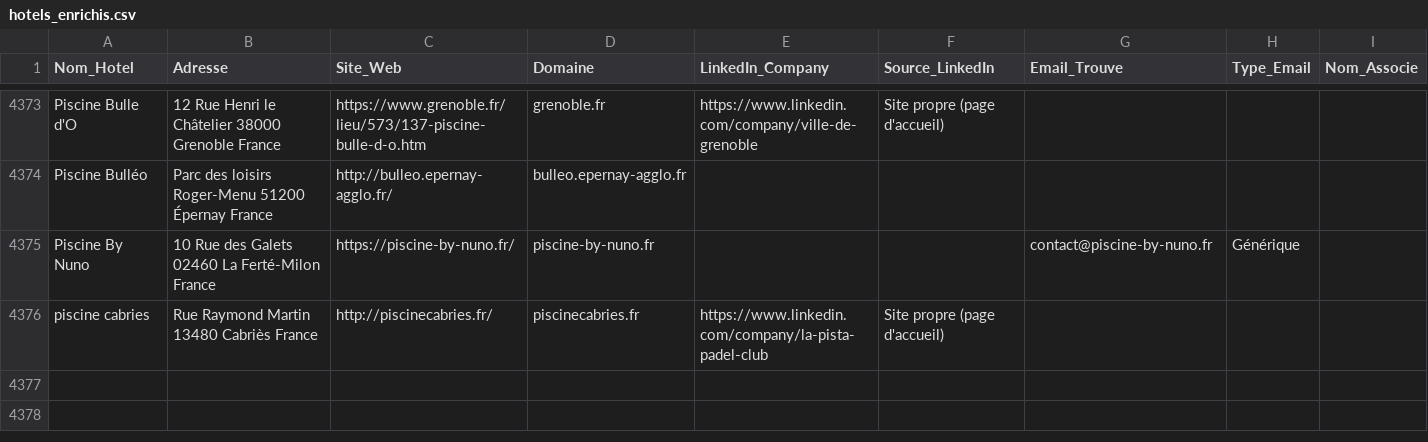
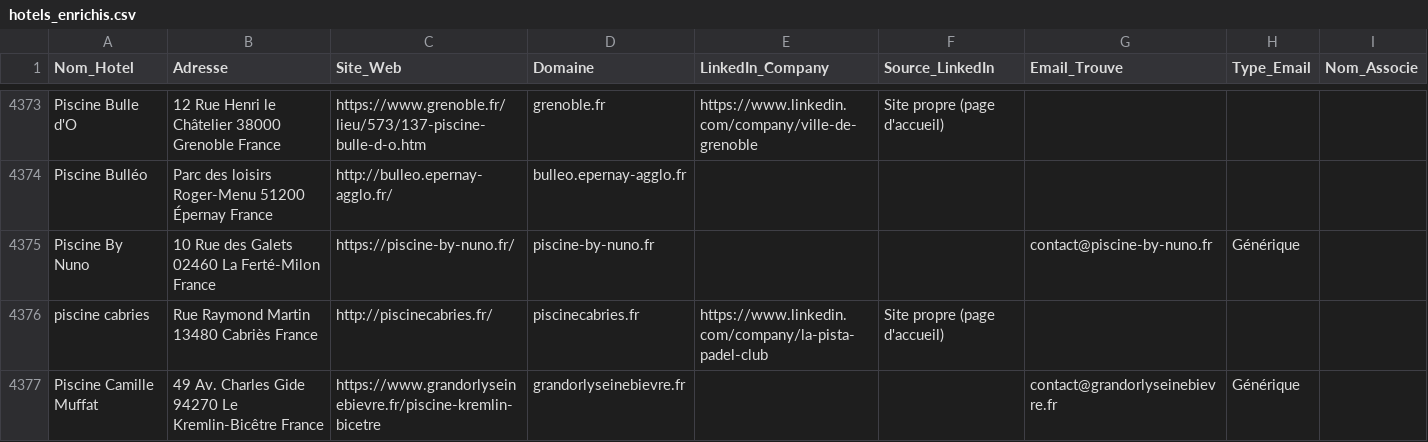
Before and after one commit to tsimokaza01-source/URL-2, a CSV file: hotels_enrichis.csv, drawn as a sheet; only a part is shown, gaps mark what is left out.

```diff
--- a/hotels_enrichis.csv
+++ b/hotels_enrichis.csv
@@ -4376 +4376,2 @@ Piscine By Nuno,10 Rue des Galets 02460 La Ferté-Milon France,https://piscine-b
 piscine cabries,Rue Raymond Martin 13480 Cabriès France,http://piscinecabries.fr/,piscinecabries.fr,https://www.linkedin.com/company/la-pista-padel-club,Site propre (page d'accueil),,,
+Piscine Camille Muffat,49 Av. Charles Gide 94270 Le Kremlin-Bicêtre France,https://www.grandorlyseinebievre.fr/piscine-kremlin-bicetre,grandorlyseinebievre.fr,,,contact@grandorlyseinebievre.fr,Générique,
```
Also changed, not shown: liste_hotels.csv.
